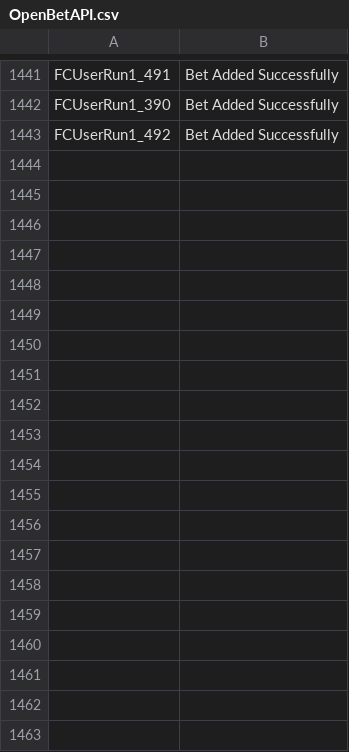
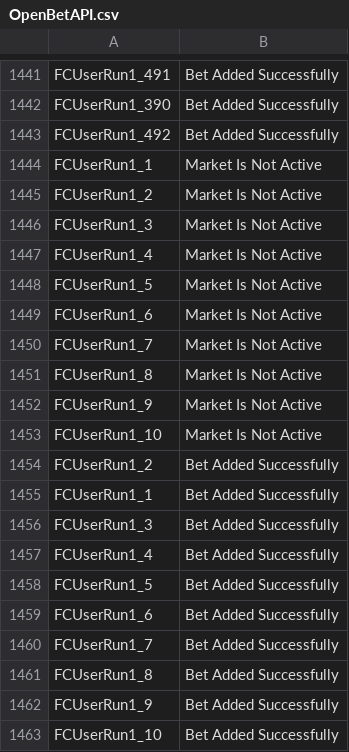
Before and after one commit to melashram1/f9, a CSV file: bin/Execution/OutputLogs/OpenBetAPI.csv, drawn as a sheet; only a part is shown, gaps mark what is left out; the diff covers the shown part only; the diff names each change by its address in the sheet, - before the commit and + after, or states it on an @@ line.

```diff
--- a/bin/Execution/OutputLogs/OpenBetAPI.csv
+++ b/bin/Execution/OutputLogs/OpenBetAPI.csv
+row 1444: FCUserRun1_1 | Market Is Not Active
+row 1445: FCUserRun1_2 | Market Is Not Active
+row 1446: FCUserRun1_3 | Market Is Not Active
+row 1447: FCUserRun1_4 | Market Is Not Active
+row 1448: FCUserRun1_5 | Market Is Not Active
+row 1449: FCUserRun1_6 | Market Is Not Active
+row 1450: FCUserRun1_7 | Market Is Not Active
+row 1451: FCUserRun1_8 | Market Is Not Active
+row 1452: FCUserRun1_9 | Market Is Not Active
+row 1453: FCUserRun1_10 | Market Is Not Active
+row 1454: FCUserRun1_2 | Bet Added Successfully
+row 1455: FCUserRun1_1 | Bet Added Successfully
+row 1456: FCUserRun1_3 | Bet Added Successfully
+row 1457: FCUserRun1_4 | Bet Added Successfully
+row 1458: FCUserRun1_5 | Bet Added Successfully
+row 1459: FCUserRun1_6 | Bet Added Successfully
+row 1460: FCUserRun1_7 | Bet Added Successfully
+row 1461: FCUserRun1_8 | Bet Added Successfully
+row 1462: FCUserRun1_9 | Bet Added Successfully
+row 1463: FCUserRun1_10 | Bet Added Successfully
```
Also changed, not shown: 31 added rows elsewhere in this file, bin/Execution/OutputLogs/depositPostAPI.csv, bin/Execution/OutputLogs/marketStatusBetAPI.csv, 16 other files.
